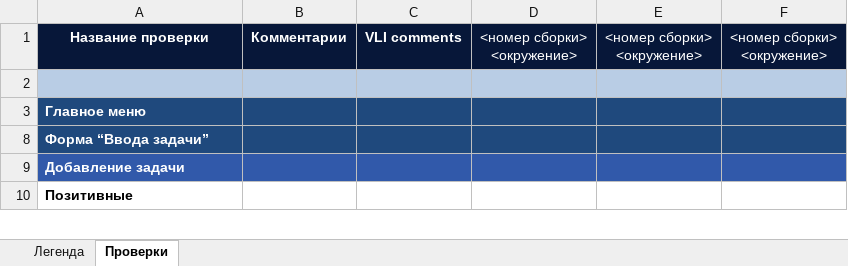
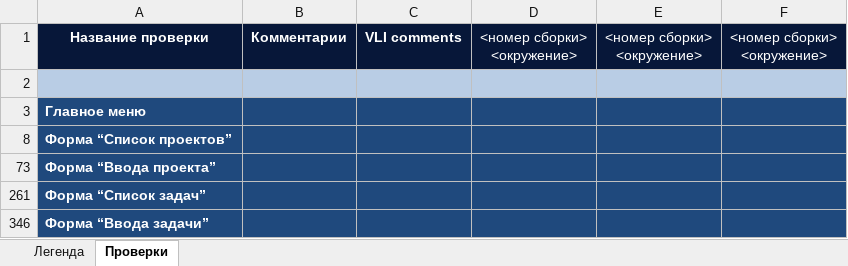
Before and after one commit to VladimirTz/Internship_in_Qulix, an Excel workbook: Two_task/Чек-лист проверок.xlsx, sheet Проверки, drawn as a sheet; only a part is shown; values as stored, in another font and other column widths than the file's, no borders; removed rows and columns are numbered as before the commit, all else as after; the diff covers the shown part only; the diff names each change by its address in the sheet, - before the commit and + after, or states it on an @@ line.

Commit message:
Внесены исправления согласно комментариям куратора, добавлены проверки в ЧЛ по всем модулям

```diff
--- a/Two_task/Чек-лист проверок.xlsx (sheet Проверки)
+++ b/Two_task/Чек-лист проверок.xlsx (sheet Проверки)
+row 8: Форма “Список проектов”
+row 73: Форма “Ввода проекта”
+row 261: Форма “Список задач”
@@ row 9 hidden: Добавление задачи @@
-row 10: Позитивные
```
Also changed, not shown: 46 removed rows and 38 hidden or unhidden rows elsewhere in this sheet, hidden cells.
